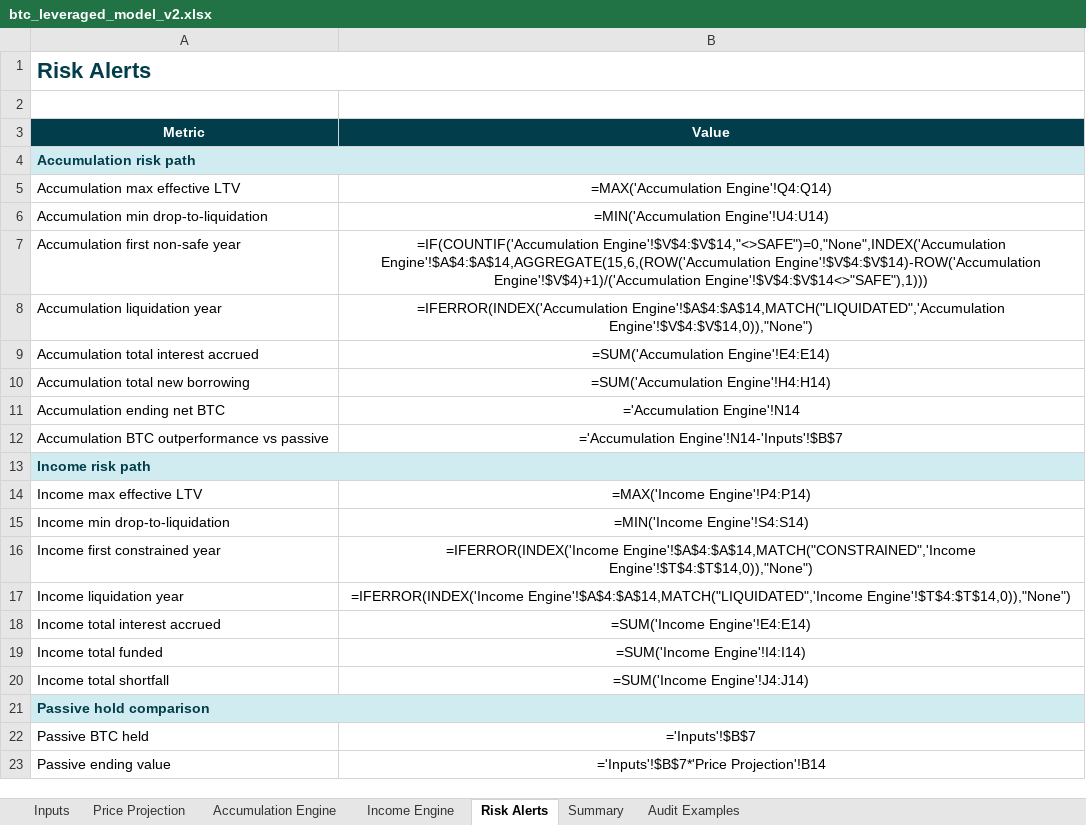
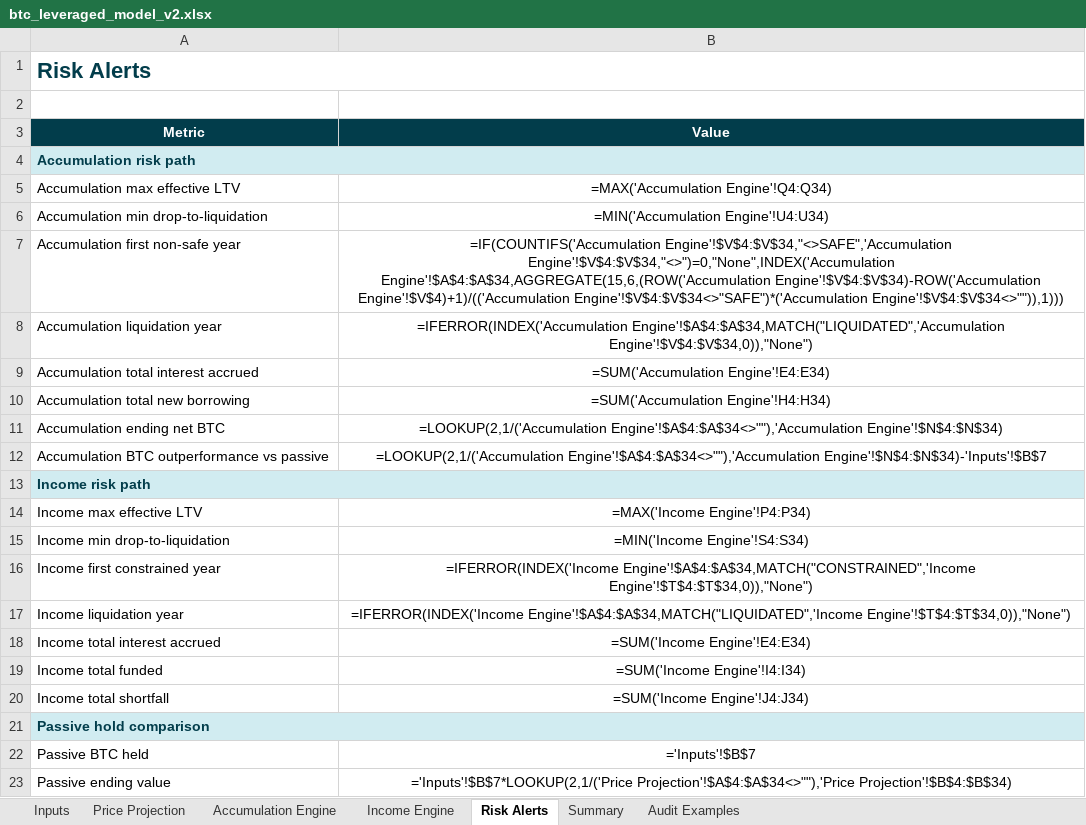
Before and after one commit to zartyblartfast/btc-gear, an Excel workbook: btc_leveraged_model_v2.xlsx, sheet Risk Alerts, drawn as a sheet; values as stored, in another font and other column widths than the file's, no borders; formulas without a stored value are shown as written; the diff names each change by its address in the sheet, - before the commit and + after, or states it on an @@ line.

Commit message:
fix: restore projection controls in v2 workbook
- Add editable Projection Years and Start Year inputs
- Extend formula-native tabs to support up to 30 projection years with blank inactive rows
- Link engine year and BTC price columns to Price Projection
- Update risk and summary formulas to use the selected duration

```diff
--- a/btc_leveraged_model_v2.xlsx (sheet Risk Alerts)
+++ b/btc_leveraged_model_v2.xlsx (sheet Risk Alerts)
-B5 (Value): =MAX('Accumulation Engine'!Q4:Q14)
+B5 (Value): =MAX('Accumulation Engine'!Q4:Q34)
-B6 (Value): =MIN('Accumulation Engine'!U4:U14)
+B6 (Value): =MIN('Accumulation Engine'!U4:U34)
-B7 (Value): =IF(COUNTIF('Accumulation Engine'!$V$4:$V$14,"<>SAFE")=0,"None",INDEX('Accumulation Engine'!$A$4:$A$14,AGGREGATE(15,6,(ROW('Accumulation Engine'!$V$4:$V$14)-ROW('Accumulation Engine'!$V$4)+1)/('Accumulation Engine'!$V$4:$V$14<>"SAFE"),1)))
+B7 (Value): =IF(COUNTIFS('Accumulation Engine'!$V$4:$V$34,"<>SAFE",'Accumulation Engine'!$V$4:$V$34,"<>")=0,"None",INDEX('Accumulation Engine'!$A$4:$A$34,AGGREGATE(15,6,(ROW('Accumulation Engine'!$V$4:$V$34)-ROW('Accumulation Engine'!$V$4)+1)/(('Accumulation Engine'!$V$4:$V$34<>"SAFE")*('Accumulation Engine'!$V$4:$V$34<>"")),1)))
-B8 (Value): =IFERROR(INDEX('Accumulation Engine'!$A$4:$A$14,MATCH("LIQUIDATED",'Accumulation Engine'!$V$4:$V$14,0)),"None")
+B8 (Value): =IFERROR(INDEX('Accumulation Engine'!$A$4:$A$34,MATCH("LIQUIDATED",'Accumulation Engine'!$V$4:$V$34,0)),"None")
-B9 (Value): =SUM('Accumulation Engine'!E4:E14)
+B9 (Value): =SUM('Accumulation Engine'!E4:E34)
-B10 (Value): =SUM('Accumulation Engine'!H4:H14)
+B10 (Value): =SUM('Accumulation Engine'!H4:H34)
-B11 (Value): ='Accumulation Engine'!N14
+B11 (Value): =LOOKUP(2,1/('Accumulation Engine'!$A$4:$A$34<>""),'Accumulation Engine'!$N$4:$N$34)
-B12 (Value): ='Accumulation Engine'!N14-'Inputs'!$B$7
+B12 (Value): =LOOKUP(2,1/('Accumulation Engine'!$A$4:$A$34<>""),'Accumulation Engine'!$N$4:$N$34)-'Inputs'!$B$7
-B14 (Value): =MAX('Income Engine'!P4:P14)
+B14 (Value): =MAX('Income Engine'!P4:P34)
-B15 (Value): =MIN('Income Engine'!S4:S14)
+B15 (Value): =MIN('Income Engine'!S4:S34)
-B16 (Value): =IFERROR(INDEX('Income Engine'!$A$4:$A$14,MATCH("CONSTRAINED",'Income Engine'!$T$4:$T$14,0)),"None")
+B16 (Value): =IFERROR(INDEX('Income Engine'!$A$4:$A$34,MATCH("CONSTRAINED",'Income Engine'!$T$4:$T$34,0)),"None")
-B17 (Value): =IFERROR(INDEX('Income Engine'!$A$4:$A$14,MATCH("LIQUIDATED",'Income Engine'!$T$4:$T$14,0)),"None")
+B17 (Value): =IFERROR(INDEX('Income Engine'!$A$4:$A$34,MATCH("LIQUIDATED",'Income Engine'!$T$4:$T$34,0)),"None")
-B18 (Value): =SUM('Income Engine'!E4:E14)
+B18 (Value): =SUM('Income Engine'!E4:E34)
-B19 (Value): =SUM('Income Engine'!I4:I14)
+B19 (Value): =SUM('Income Engine'!I4:I34)
-B20 (Value): =SUM('Income Engine'!J4:J14)
+B20 (Value): =SUM('Income Engine'!J4:J34)
-B23 (Value): ='Inputs'!$B$7*'Price Projection'!B14
+B23 (Value): ='Inputs'!$B$7*LOOKUP(2,1/('Price Projection'!$A$4:$A$34<>""),'Price Projection'!$B$4:$B$34)
```
Also changed, not shown: sheet Accumulation Engine, sheet Income Engine, sheet Price Projection, sheet Summary, sheet Inputs, 2 other files.
